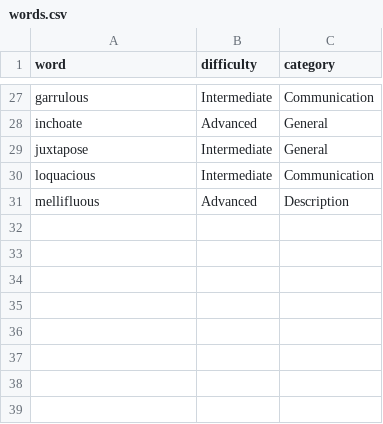
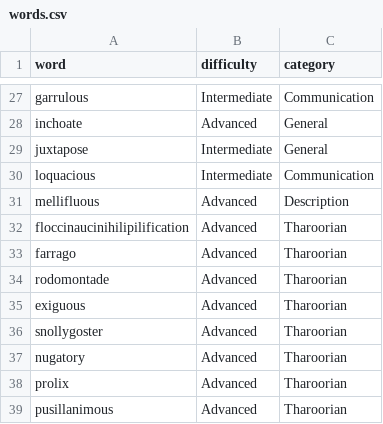
Before and after one commit to suvadipchakraborty/new-word, a CSV file: words.csv, drawn as a sheet; only a part is shown, gaps mark what is left out; the diff names each change by its address in the sheet, - before the commit and + after, or states it on an @@ line.

Commit message:
Tharoor

```diff
--- a/words.csv
+++ b/words.csv
+row 32: floccinaucinihilipilification | Advanced | Tharoorian
+row 33: farrago | Advanced | Tharoorian
+row 34: rodomontade | Advanced | Tharoorian
+row 35: exiguous | Advanced | Tharoorian
+row 36: snollygoster | Advanced | Tharoorian
+row 37: nugatory | Advanced | Tharoorian
+row 38: prolix | Advanced | Tharoorian
+row 39: pusillanimous | Advanced | Tharoorian
```
Also changed, not shown: 7 other files.
